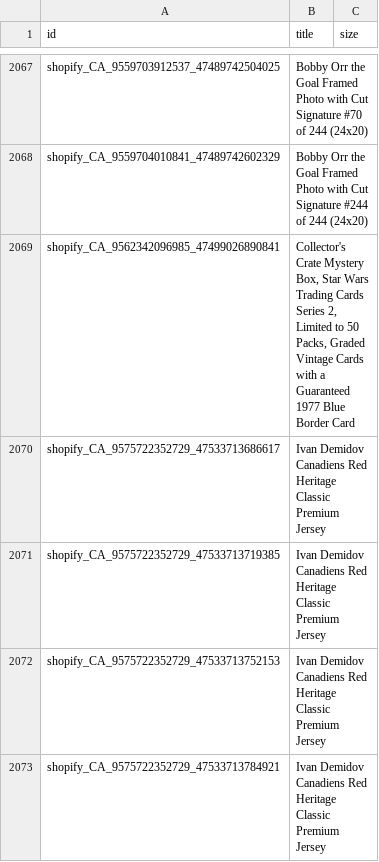
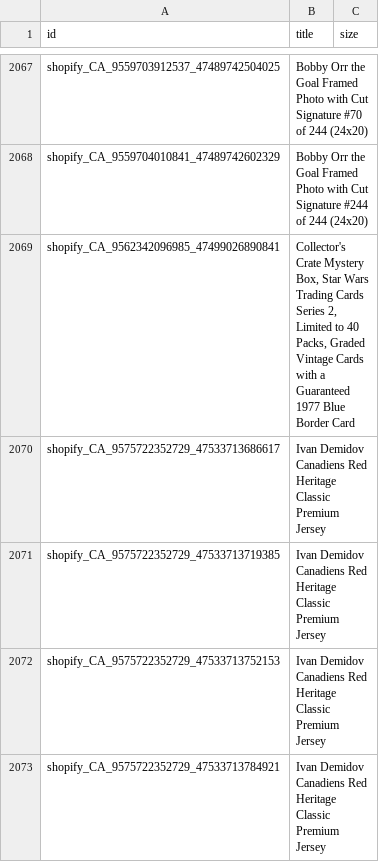
Before and after one commit to AutographAuthentic/merchant-feeds, a TSV file: feeds/full_title_feed.tsv, drawn as a sheet; only a part is shown, gaps mark what is left out.

Commit message:
Rebuild title feed 2026-10-24

```diff
--- a/feeds/full_title_feed.tsv
+++ b/feeds/full_title_feed.tsv
@@ -2068,3 +2068,3 @@ shopify_CA_9559703912537_47489742504025	Bobby Orr the Goal Framed Photo with Cut
 shopify_CA_9559704010841_47489742602329	Bobby Orr the Goal Framed Photo with Cut Signature #244 of 244 (24x20)	
-shopify_CA_9562342096985_47499026890841	Collector's Crate Mystery Box, Star Wars Trading Cards Series 2, Limited to 50 Packs, Graded Vintage Cards with a Guaranteed 1977 Blue Border Card	
+shopify_CA_9562342096985_47499026890841	Collector's Crate Mystery Box, Star Wars Trading Cards Series 2, Limited to 40 Packs, Graded Vintage Cards with a Guaranteed 1977 Blue Border Card	
 shopify_CA_9575722352729_47533713686617	Ivan Demidov Canadiens Red Heritage Classic Premium Jersey	
```
Also changed, not shown: 1 other file.
